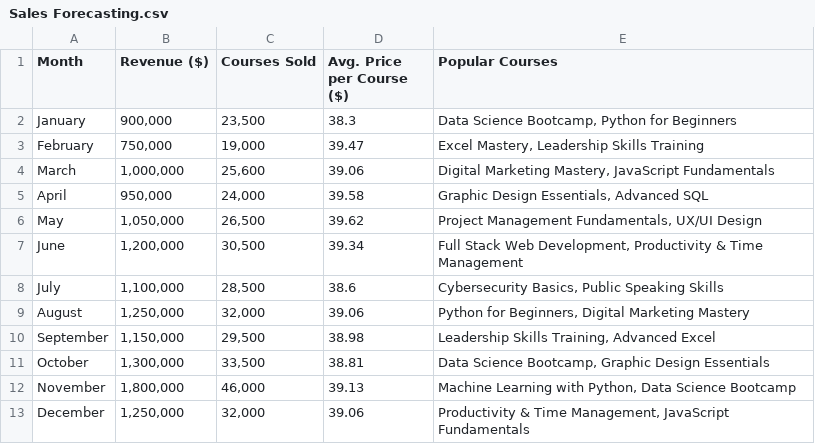
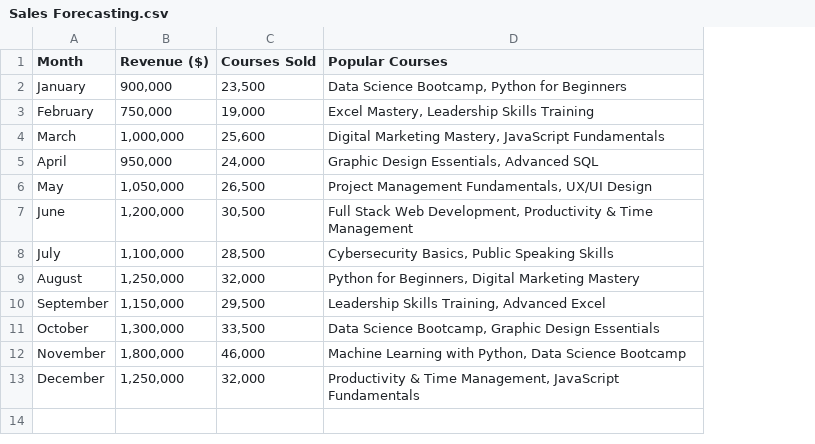
Before and after one commit to shivv2801/Python-S1, a CSV file: Sales Forecasting.csv, drawn as a sheet; the diff names each change by its address in the sheet, - before the commit and + after, or states it on an @@ line.

Commit message:
Update Sales Forecasting.csv

```diff
--- a/Sales Forecasting.csv
+++ b/Sales Forecasting.csv
-column D (Avg. Price per Course ($)), rows 2-13: 38.3 | 39.47 | 39.06 | 39.58 | 39.62 | 39.34 | 38.6 | 39.06 | 38.98 | 38.81 | 39.13 | 39.06
```
